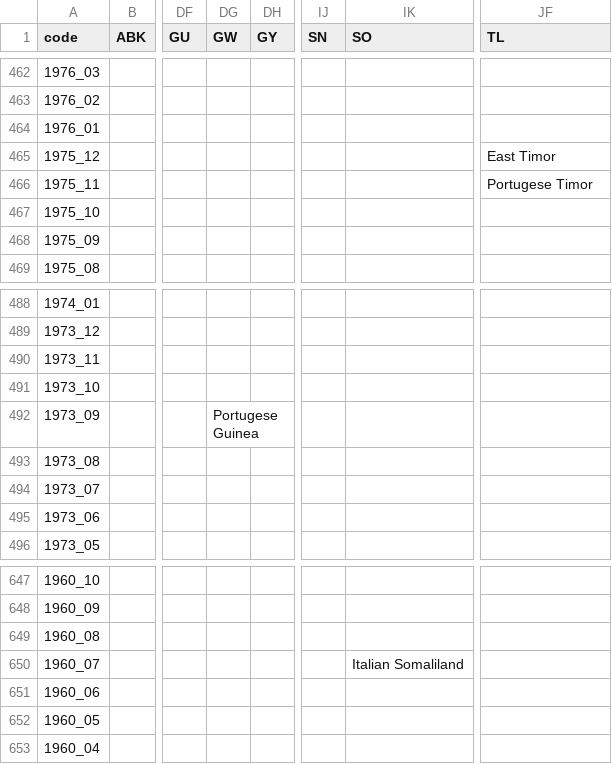
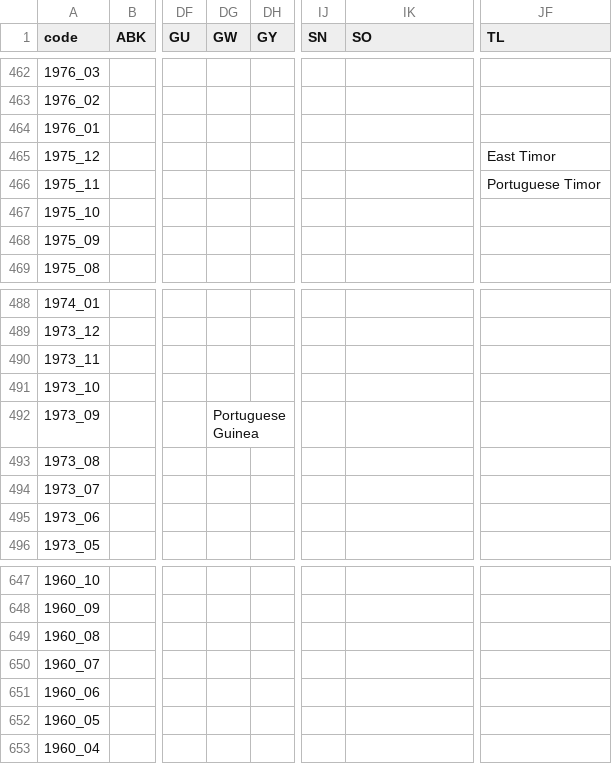
Before and after one commit to andrewebert/map, a CSV file: data/name.csv, drawn as a sheet; only a part is shown, gaps mark what is left out; the diff names each change by its address in the sheet, - before the commit and + after, or states it on an @@ line.

```diff
--- a/data/name.csv
+++ b/data/name.csv
-JF466 (TL): Portugese Timor
+JF466 (TL): Portuguese Timor
-DG492 (GW): Portugese Guinea
+DG492 (GW): Portuguese Guinea
-IK650 (SO): Italian Somaliland
+IK650 (SO): (empty)
```
Also changed, not shown: data/flag.csv, data/formal.csv, 3 other files.
